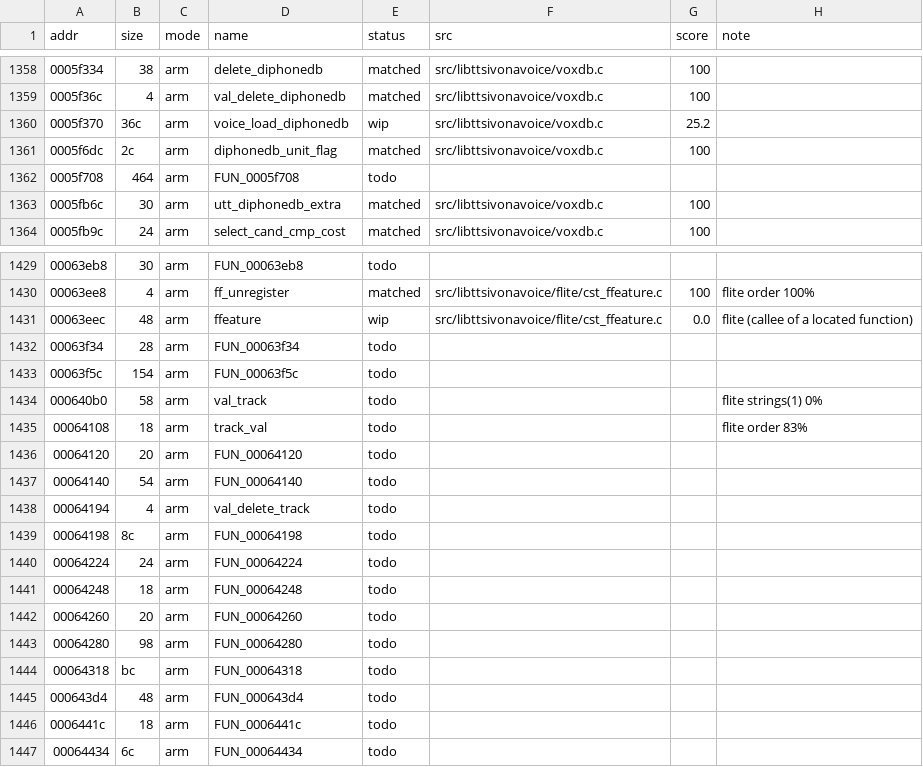
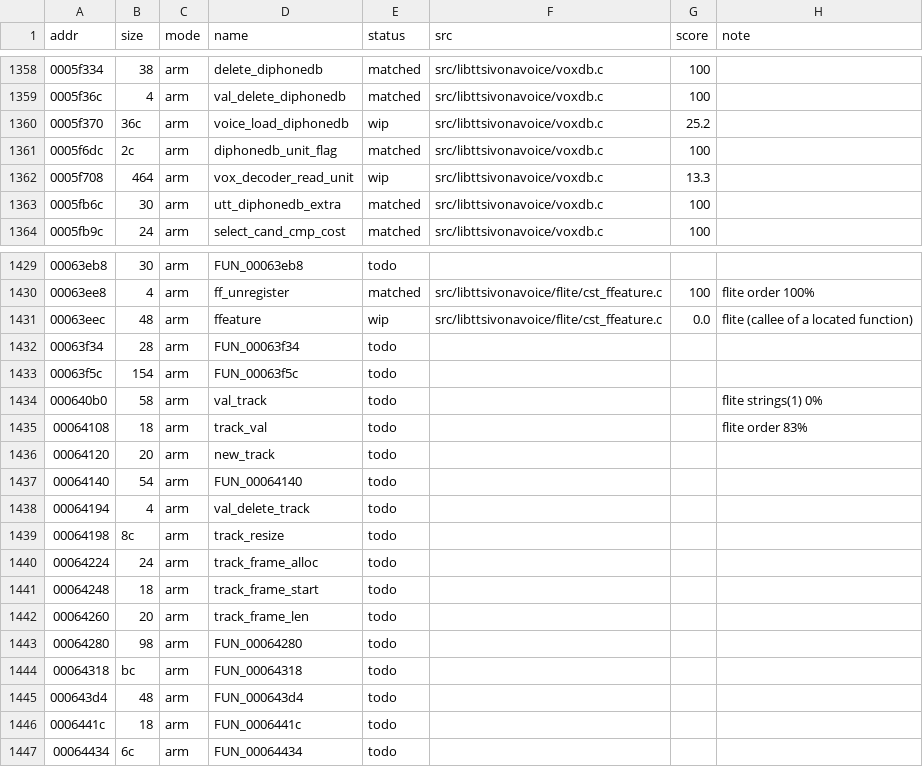
Before and after one commit to sweetbbak/open-ivona, a TSV file: symbols/libttsivonavoice.funcs.tsv, drawn as a sheet; only a part is shown, gaps mark what is left out.

```diff
--- a/symbols/libttsivonavoice.funcs.tsv
+++ b/symbols/libttsivonavoice.funcs.tsv
@@ -1361,3 +1361,3 @@ addr	size	mode	name	status	src	score	note
 0005f6dc	2c	arm	diphonedb_unit_flag	matched	src/libttsivonavoice/voxdb.c	100	
-0005f708	464	arm	FUN_0005f708	todo			
+0005f708	464	arm	vox_decoder_read_unit	wip	src/libttsivonavoice/voxdb.c	13.3	
 0005fb6c	30	arm	utt_diphonedb_extra	matched	src/libttsivonavoice/voxdb.c	100	
@@ -1435,9 +1435,9 @@ addr	size	mode	name	status	src	score	note
 00064108	18	arm	track_val	todo			flite order 83%
-00064120	20	arm	FUN_00064120	todo			
+00064120	20	arm	new_track	todo			
 00064140	54	arm	FUN_00064140	todo			
 00064194	4	arm	val_delete_track	todo			
-00064198	8c	arm	FUN_00064198	todo			
-00064224	24	arm	FUN_00064224	todo			
-00064248	18	arm	FUN_00064248	todo			
-00064260	20	arm	FUN_00064260	todo			
+00064198	8c	arm	track_resize	todo			
+00064224	24	arm	track_frame_alloc	todo			
+00064248	18	arm	track_frame_start	todo			
+00064260	20	arm	track_frame_len	todo			
 00064280	98	arm	FUN_00064280	todo			
```
Also changed, not shown: 1 other file.
